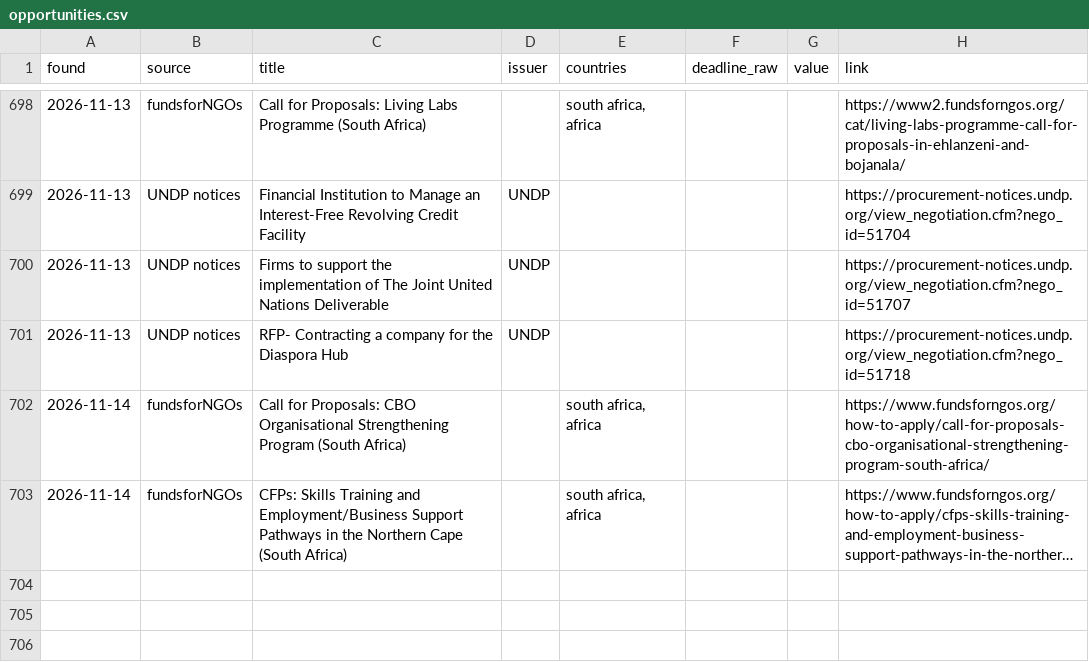
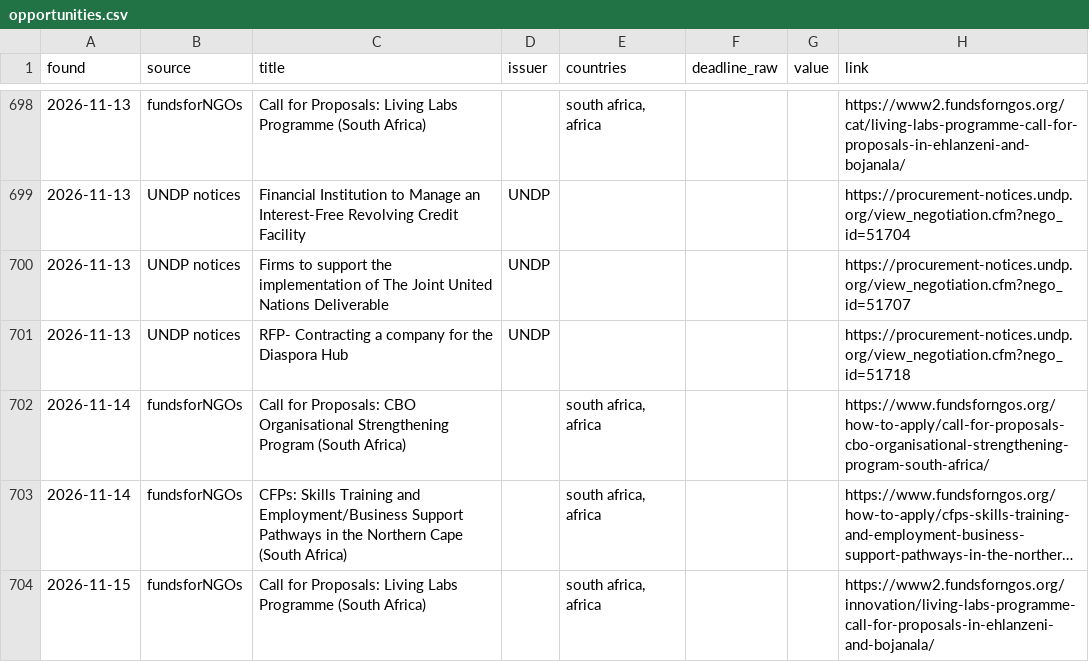
Before and after one commit to nickyb123abc/MIAfrica_RFP, a CSV file: data/opportunities.csv, drawn as a sheet; only a part is shown, gaps mark what is left out; long unchanged cells end in …; the diff names each change by its address in the sheet, - before the commit and + after, or states it on an @@ line.

```diff
--- a/data/opportunities.csv
+++ b/data/opportunities.csv
+row 704: 2026-11-15 | fundsforNGOs | Call for Proposals: Living Labs Programme (South Africa) |  | south africa, africa |  |  | https://www2.fundsforngos.org/innovation/living-labs-programme-call-for-proposals-in-ehlanzeni-and-bojanala/
```
Also changed, not shown: 7 other files.
